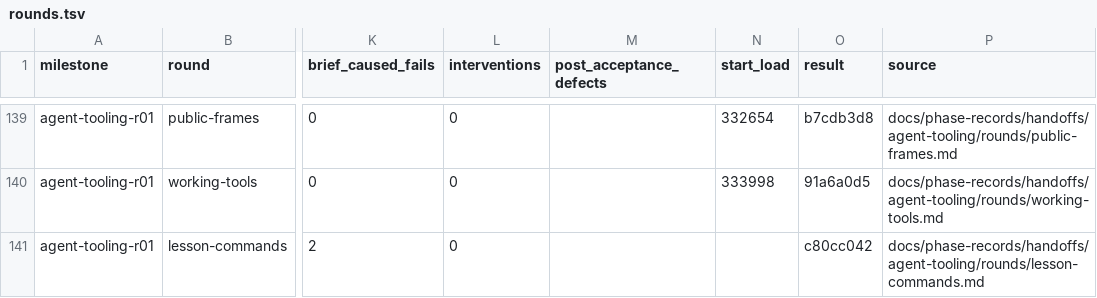
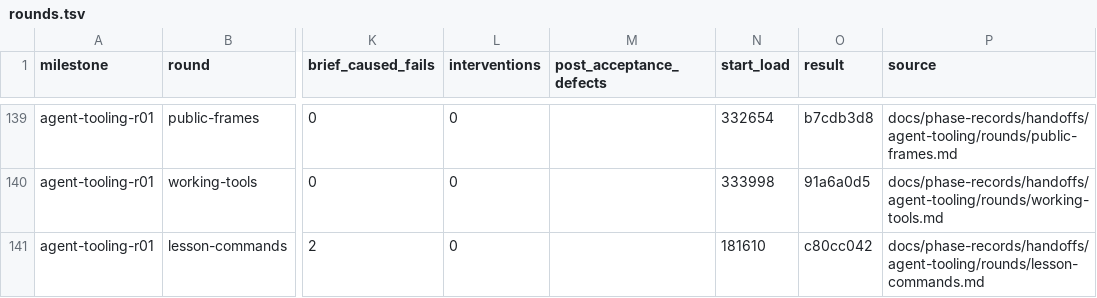
Before and after one commit to zsnqi/fitway, a TSV file: docs/phase-records/handoffs/agent-environment/rounds.tsv, drawn as a sheet; only a part is shown, gaps mark what is left out; the diff names each change by its address in the sheet, - before the commit and + after, or states it on an @@ line.

Commit message:
docs(public-redesign): the resume back under its size limit; the round's start load

```diff
--- a/docs/phase-records/handoffs/agent-environment/rounds.tsv
+++ b/docs/phase-records/handoffs/agent-environment/rounds.tsv
-N141 (start_load): (empty)
+N141 (start_load): 181610
```
Also changed, not shown: 1 other file.
